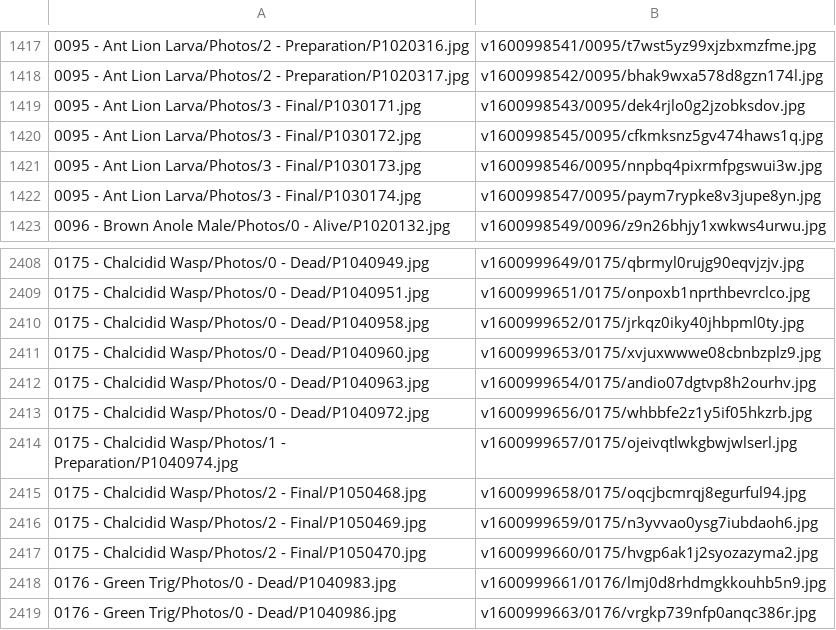
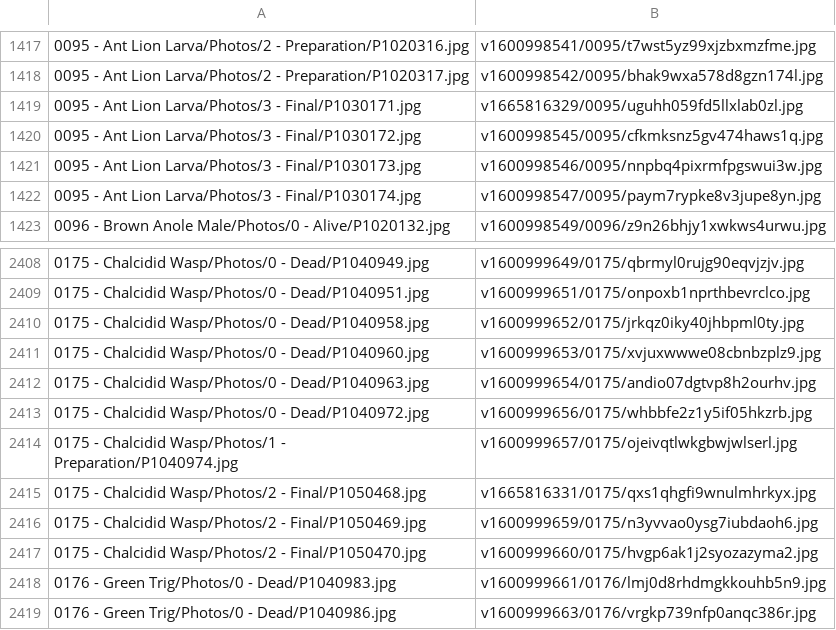
Before and after one commit to ZGorlock/SpecimensWebsiteGenerator, a CSV file: resources/imageReferences.csv, drawn as a sheet; only a part is shown, gaps mark what is left out.

Commit message:
Updated old Specimens

```diff
--- a/resources/imageReferences.csv
+++ b/resources/imageReferences.csv
@@ -1418,3 +1418,3 @@
 0095 - Ant Lion Larva/Photos/2 - Preparation/P1020317.jpg,v1600998542/0095/bhak9wxa578d8gzn174l.jpg
-0095 - Ant Lion Larva/Photos/3 - Final/P1030171.jpg,v1600998543/0095/dek4rjlo0g2jzobksdov.jpg
+0095 - Ant Lion Larva/Photos/3 - Final/P1030171.jpg,v1665816329/0095/uguhh059fd5llxlab0zl.jpg
 0095 - Ant Lion Larva/Photos/3 - Final/P1030172.jpg,v1600998545/0095/cfkmksnz5gv474haws1q.jpg
@@ -2414,3 +2414,3 @@
 0175 - Chalcidid Wasp/Photos/1 - Preparation/P1040974.jpg,v1600999657/0175/ojeivqtlwkgbwjwlserl.jpg
-0175 - Chalcidid Wasp/Photos/2 - Final/P1050468.jpg,v1600999658/0175/oqcjbcmrqj8egurful94.jpg
+0175 - Chalcidid Wasp/Photos/2 - Final/P1050468.jpg,v1665816331/0175/qxs1qhgfi9wnulmhrkyx.jpg
 0175 - Chalcidid Wasp/Photos/2 - Final/P1050469.jpg,v1600999659/0175/n3yvvao0ysg7iubdaoh6.jpg
```
